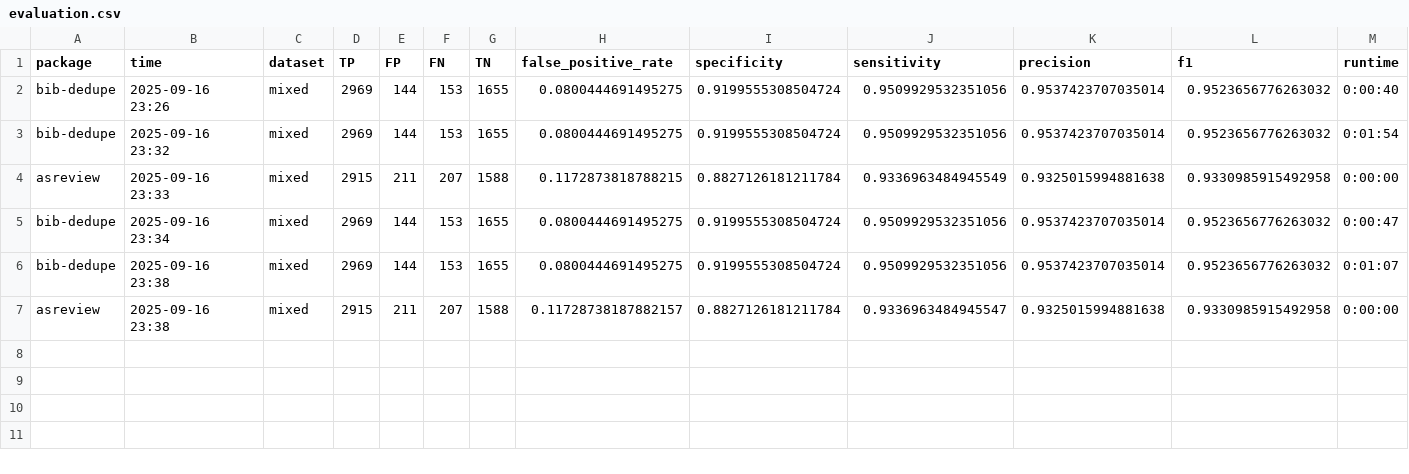
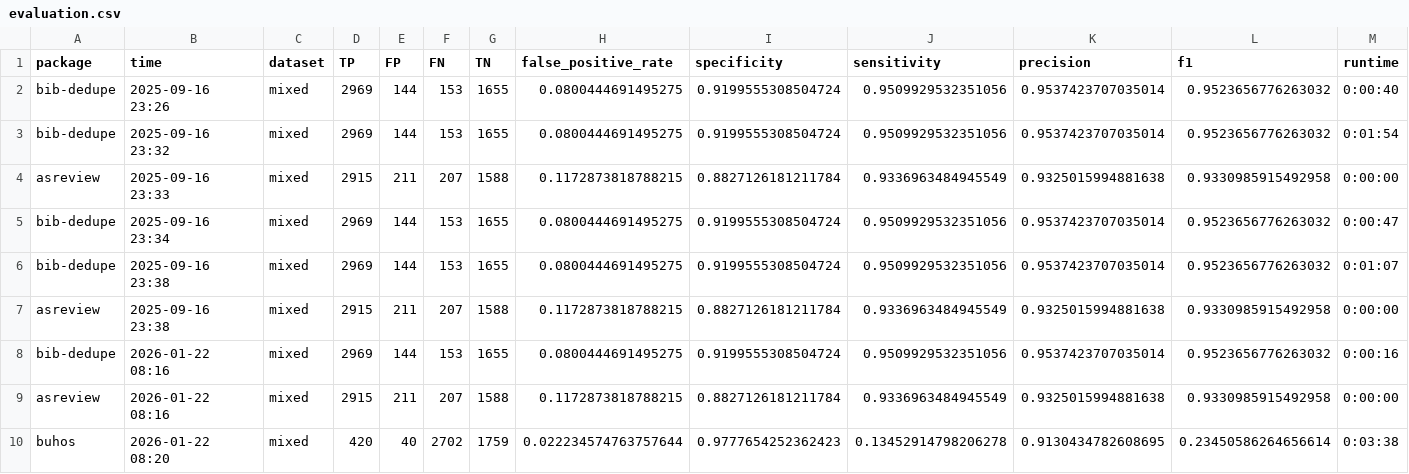
Before and after one commit to MingxinJiang/bib-dedupe, a CSV file: experiments_output/output_jmis_multiTool/mixed/evaluation.csv, drawn as a sheet.

Commit message:
add buhos and test evaluation

```diff
--- a/experiments_output/output_jmis_multiTool/mixed/evaluation.csv
+++ b/experiments_output/output_jmis_multiTool/mixed/evaluation.csv
@@ -6,2 +6,5 @@ bib-dedupe,2025-09-16 23:34,mixed,2969,144,153,1655,0.0800444691495275,0.9199555
 bib-dedupe,2025-09-16 23:38,mixed,2969,144,153,1655,0.0800444691495275,0.9199555308504724,0.9509929532351056,0.9537423707035014,0.9523656776263032,0:01:07
-asreview,2025-09-16 23:38,mixed,2915,211,207,1588,0.11728738187882157,0.8827126181211784,0.9336963484945547,0.9325015994881638,0.9330985915492958,0:00:00
+asreview,2025-09-16 23:38,mixed,2915,211,207,1588,0.1172873818788215,0.8827126181211784,0.9336963484945549,0.9325015994881638,0.9330985915492958,0:00:00
+bib-dedupe,2026-01-22 08:16,mixed,2969,144,153,1655,0.0800444691495275,0.9199555308504724,0.9509929532351056,0.9537423707035014,0.9523656776263032,0:00:16
+asreview,2026-01-22 08:16,mixed,2915,211,207,1588,0.1172873818788215,0.8827126181211784,0.9336963484945549,0.9325015994881638,0.9330985915492958,0:00:00
+buhos,2026-01-22 08:20,mixed,420,40,2702,1759,0.022234574763757644,0.9777654252362423,0.13452914798206278,0.9130434782608695,0.23450586264656614,0:03:38
```
Also changed, not shown: experiments_output/output_jmis_multiTool/mixed/false_positive_multitools.csv, experiments_output/output_jmis_multiTool/pdf_only/evaluation.csv, 35 other files.
